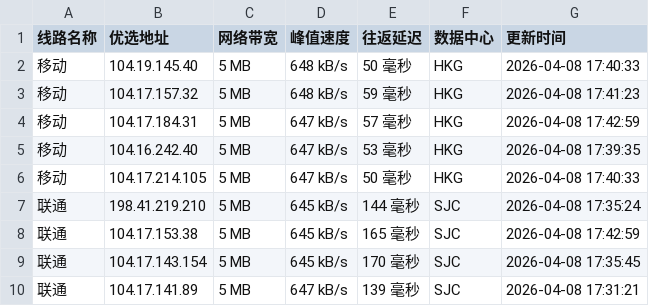
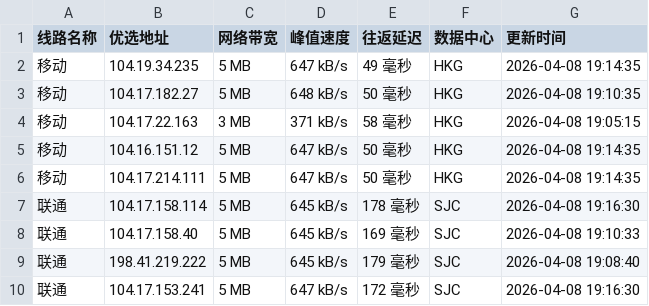
Before and after one commit to xing2kong/cfipv4db, a CSV file: cfip.csv, drawn as a sheet; only a part is shown; the diff covers the shown part only.

```diff
--- a/cfip.csv
+++ b/cfip.csv
@@ -1,10 +1,10 @@
 线路名称,优选地址,网络带宽,峰值速度,往返延迟,数据中心,更新时间
-移动,104.19.145.40,5 MB,648 kB/s,50 毫秒,HKG,2026-04-08 17:40:33
-移动,104.17.157.32,5 MB,648 kB/s,59 毫秒,HKG,2026-04-08 17:41:23
-移动,104.17.184.31,5 MB,647 kB/s,57 毫秒,HKG,2026-04-08 17:42:59
-移动,104.16.242.40,5 MB,647 kB/s,53 毫秒,HKG,2026-04-08 17:39:35
-移动,104.17.214.105,5 MB,647 kB/s,50 毫秒,HKG,2026-04-08 17:40:33
-联通,198.41.219.210,5 MB,645 kB/s,144 毫秒,SJC,2026-04-08 17:35:24
-联通,104.17.153.38,5 MB,645 kB/s,165 毫秒,SJC,2026-04-08 17:42:59
-联通,104.17.143.154,5 MB,645 kB/s,170 毫秒,SJC,2026-04-08 17:35:45
-联通,104.17.141.89,5 MB,647 kB/s,139 毫秒,SJC,2026-04-08 17:31:21
+移动,104.19.34.235,5 MB,647 kB/s,49 毫秒,HKG,2026-04-08 19:14:35
+移动,104.17.182.27,5 MB,648 kB/s,50 毫秒,HKG,2026-04-08 19:10:35
+移动,104.17.22.163,3 MB,371 kB/s,58 毫秒,HKG,2026-04-08 19:05:15
+移动,104.16.151.12,5 MB,647 kB/s,50 毫秒,HKG,2026-04-08 19:14:35
+移动,104.17.214.111,5 MB,647 kB/s,50 毫秒,HKG,2026-04-08 19:14:35
+联通,104.17.158.114,5 MB,645 kB/s,178 毫秒,SJC,2026-04-08 19:16:30
+联通,104.17.158.40,5 MB,645 kB/s,169 毫秒,SJC,2026-04-08 19:10:33
+联通,198.41.219.222,5 MB,645 kB/s,179 毫秒,SJC,2026-04-08 19:08:40
+联通,104.17.153.241,5 MB,647 kB/s,172 毫秒,SJC,2026-04-08 19:16:30
```
Also changed, not shown: 19 edited cells elsewhere in this file, 1 other file.
